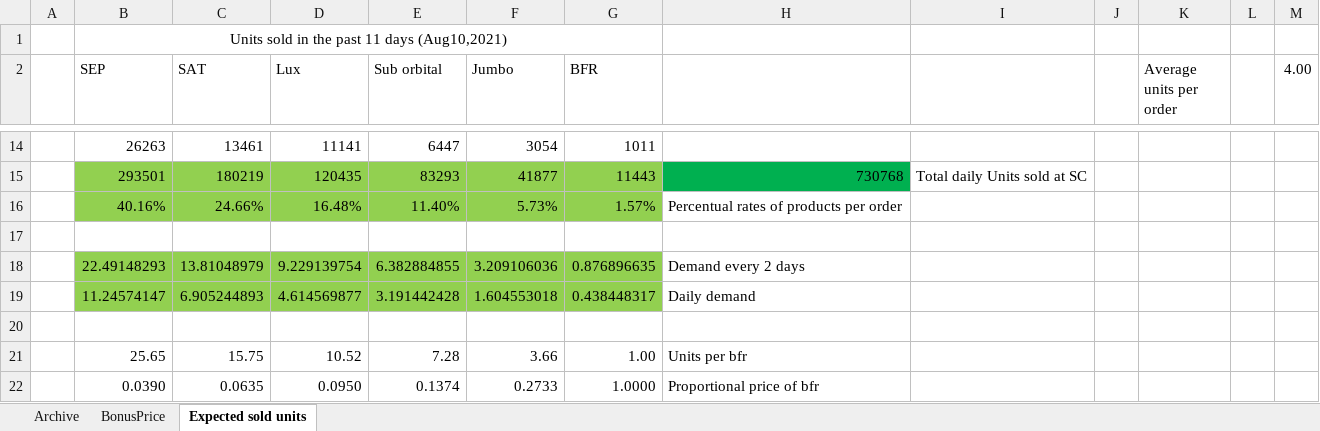
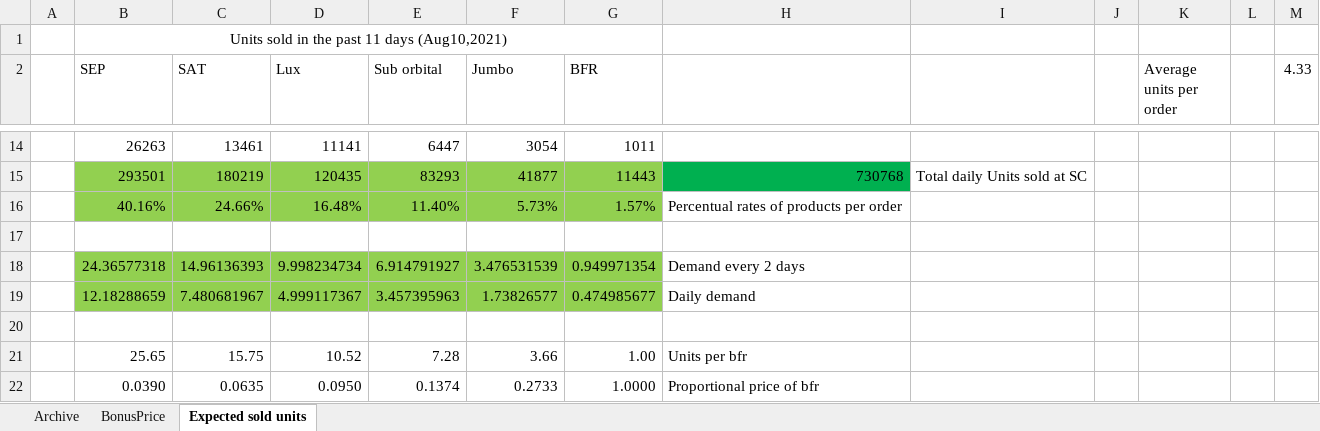
Before and after one commit to OscarFlores-IFi/SimCompanies, an Excel workbook: SalesOffice_archive.xlsx, sheet Expected sold units, drawn as a sheet; only a part is shown, gaps mark what is left out; values as stored, in another font and other column widths than the file's, no borders; removed rows and columns are numbered as before the commit, all else as after; the diff names each change by its address in the sheet, - before the commit and + after, or states it on an @@ line.

```diff
--- a/SalesOffice_archive.xlsx (sheet Expected sold units)
+++ b/SalesOffice_archive.xlsx (sheet Expected sold units)
-M2: 4.00
+M2: 4.33
-row 18:  | 22.49148293 | 13.81048979 | 9.229139754 | 6.382884855 | 3.209106036 | 0.876896635 | Demand every 2 days
-row 19:  | 11.24574147 | 6.905244893 | 4.614569877 | 3.191442428 | 1.604553018 | 0.438448317 | Daily demand
+row 18:  | 24.36577318 | 14.96136393 | 9.998234734 | 6.914791927 | 3.476531539 | 0.949971354 | Demand every 2 days
+row 19:  | 12.18288659 | 7.480681967 | 4.999117367 | 3.457395963 | 1.73826577 | 0.474985677 | Daily demand
```
Also changed, not shown: sheet Archive, formulas that keep their value, OBL.xlsm.
